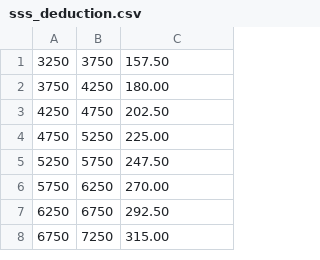
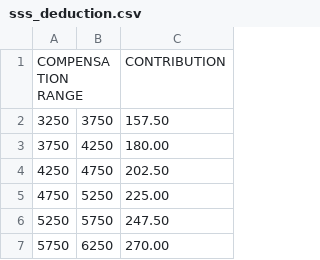
Before and after one commit to lmreineer/CP2-Group-5, a CSV file: src/main/resources/data/sss_deduction.csv, drawn as a sheet; only a part is shown; the shorter side is filled out with more unchanged rows.

```diff
--- a/src/main/resources/data/sss_deduction.csv
+++ b/src/main/resources/data/sss_deduction.csv
@@ -1 +1,2 @@
+COMPENSATION RANGE,,CONTRIBUTION
 3250,3750,157.50
```
Also changed, not shown: 7 other files.
